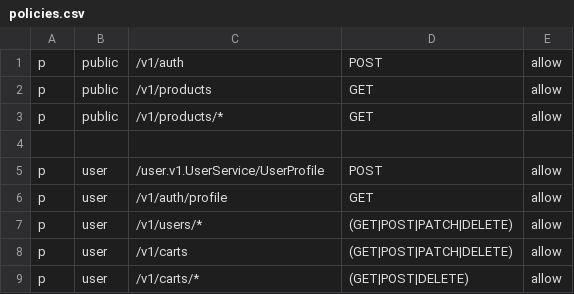
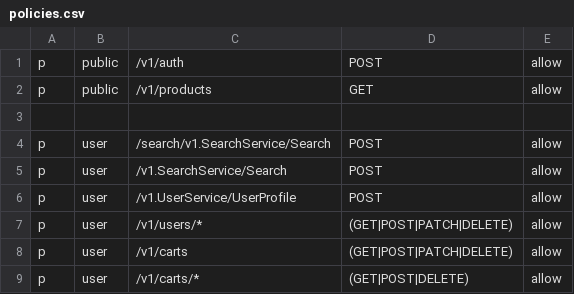
Before and after one commit to lens077/ecommerce-gateway, a CSV file: cmd/gateway/dynamic-config/policies/policies.csv, drawn as a sheet; only a part is shown.

```diff
--- a/cmd/gateway/dynamic-config/policies/policies.csv
+++ b/cmd/gateway/dynamic-config/policies/policies.csv
@@ -2,6 +2,6 @@ p, public, /v1/auth, POST, allow
 p, public, /v1/products, GET, allow
-p, public, /v1/products/*, GET, allow
 
-p, user, /user.v1.UserService/UserProfile, POST, allow
-p, user, /v1/auth/profile, GET, allow
+p, user, /search/v1.SearchService/Search, POST, allow
+p, user, /v1.SearchService/Search, POST, allow
+p, user, /v1.UserService/UserProfile, POST, allow
 p, user, /v1/users/*, (GET|POST|PATCH|DELETE), allow
```
Also changed, not shown: cmd/gateway/dynamic-config/rbac/policies.csv, dynamic-config/policies/policies.csv, 20 other files.
